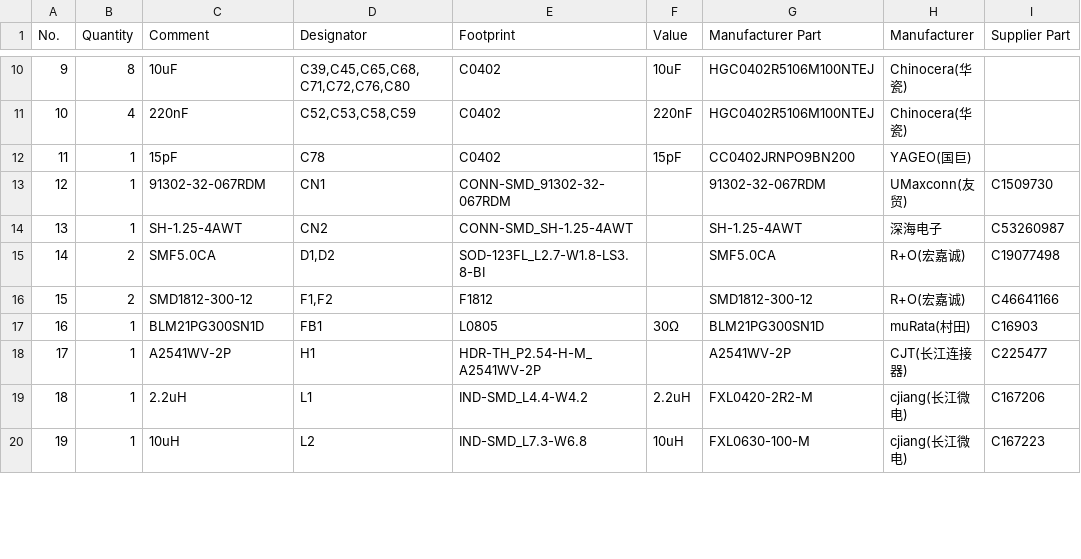
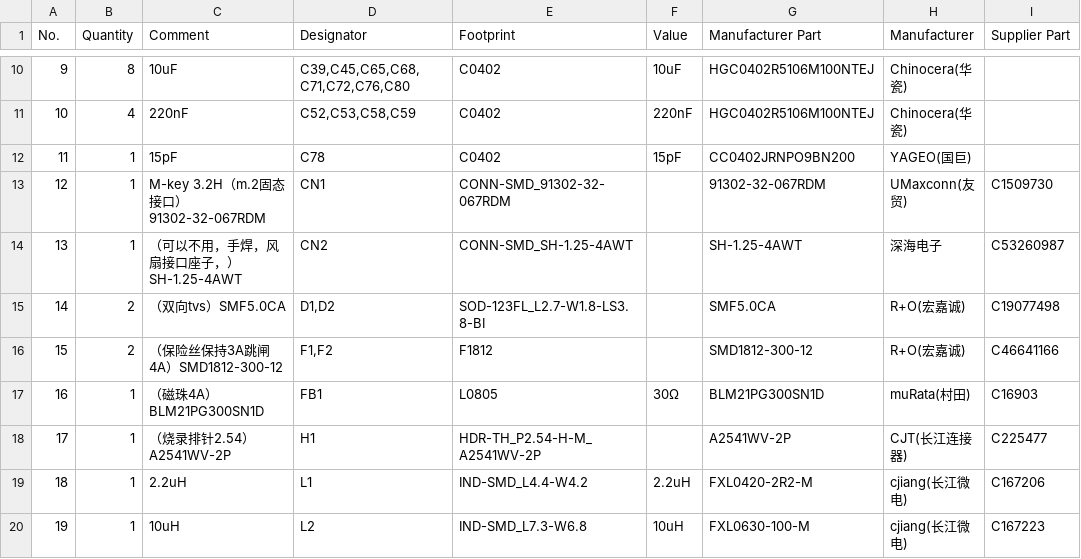
Before and after one commit to qiao-bridge/jms583-hard-drive-box, a CSV file: docs/BOM_JMS583硬盘盒.csv, drawn as a sheet; only a part is shown, gaps mark what is left out; the diff covers the shown part only; the diff names each change by its address in the sheet, - before the commit and + after, or states it on an @@ line.

```diff
--- a/docs/BOM_JMS583硬盘盒.csv
+++ b/docs/BOM_JMS583硬盘盒.csv
-C13 (Comment): 91302-32-067RDM
+C13 (Comment): M-key 3.2H（m.2固态接口）91302-32-067RDM
-C14 (Comment): SH-1.25-4AWT
+C14 (Comment): （可以不用，手焊，风扇接口座子，）SH-1.25-4AWT
-C15 (Comment): SMF5.0CA
+C15 (Comment): （双向tvs）SMF5.0CA
-C16 (Comment): SMD1812-300-12
+C16 (Comment): （保险丝保持3A跳闸4A）SMD1812-300-12
-C17 (Comment): BLM21PG300SN1D
+C17 (Comment): （磁珠4A）BLM21PG300SN1D
-C18 (Comment): A2541WV-2P
+C18 (Comment): （烧录排针2.54）A2541WV-2P
```
Also changed, not shown: 1 added row, 1 removed row and 5 edited cells elsewhere in this file, 1 other file.
